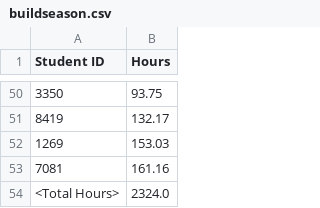
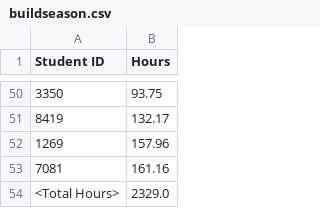
Before and after one commit to Team3128/attendance-data, a CSV file: buildseason.csv, drawn as a sheet; only a part is shown, gaps mark what is left out.

```diff
--- a/buildseason.csv
+++ b/buildseason.csv
@@ -51,4 +51,4 @@ Student ID,Hours
 8419,132.17
-1269,153.03
+1269,157.96
 7081,161.16
-<Total Hours>,2324.0
+<Total Hours>,2329.0
```
Also changed, not shown: historical/02232016records.csv, historical/02232016summary.csv, 3 other files.
